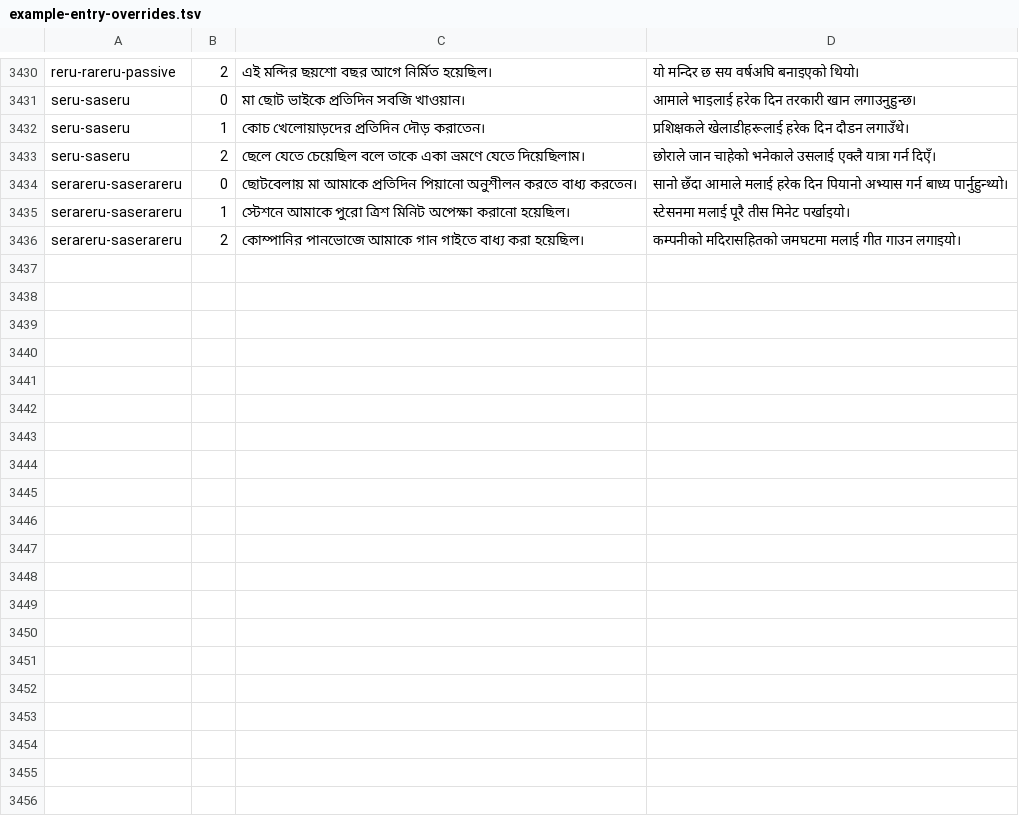
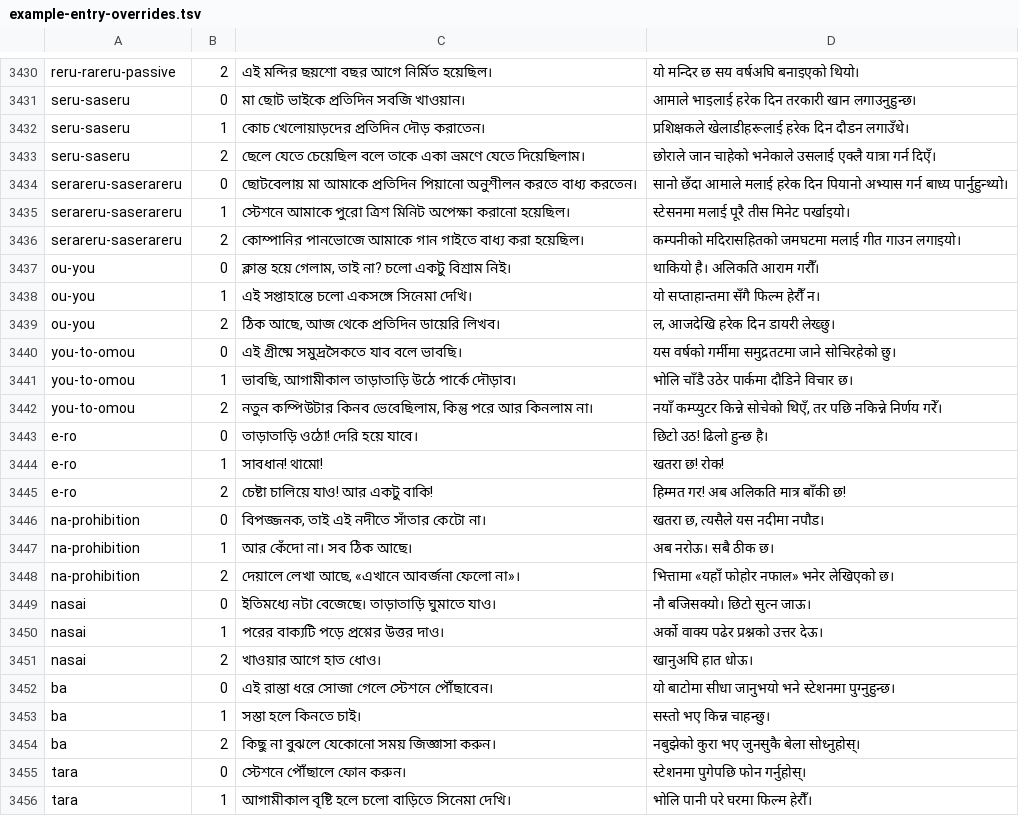
Before and after one commit to Mr04Nazmul/nihongo-path, a TSV file: translations/example-entry-overrides.tsv, drawn as a sheet; only a part is shown, gaps mark what is left out; the diff covers the shown part only; the diff names each change by its address in the sheet, - before the commit and + after, or states it on an @@ line.

```diff
--- a/translations/example-entry-overrides.tsv
+++ b/translations/example-entry-overrides.tsv
+row 3437: ou-you | 0 | ক্লান্ত হয়ে গেলাম, তাই না? চলো একটু বিশ্রাম নিই। | थाकियो है। अलिकति आराम गरौँ।
+row 3438: ou-you | 1 | এই সপ্তাহান্তে চলো একসঙ্গে সিনেমা দেখি। | यो सप्ताहान्तमा सँगै फिल्म हेरौँ न।
+row 3439: ou-you | 2 | ঠিক আছে, আজ থেকে প্রতিদিন ডায়েরি লিখব। | ल, आजदेखि हरेक दिन डायरी लेख्छु।
+row 3440: you-to-omou | 0 | এই গ্রীষ্মে সমুদ্রসৈকতে যাব বলে ভাবছি। | यस वर्षको गर्मीमा समुद्रतटमा जाने सोचिरहेको छु।
+row 3441: you-to-omou | 1 | ভাবছি, আগামীকাল তাড়াতাড়ি উঠে পার্কে দৌড়াব। | भोलि चाँडै उठेर पार्कमा दौडिने विचार छ।
+row 3442: you-to-omou | 2 | নতুন কম্পিউটার কিনব ভেবেছিলাম, কিন্তু পরে আর কিনলাম না। | नयाँ कम्प्युटर किन्ने सोचेको थिएँ, तर पछि नकिन्ने निर्णय गरेँ।
+row 3443: e-ro | 0 | তাড়াতাড়ি ওঠো! দেরি হয়ে যাবে। | छिटो उठ! ढिलो हुन्छ है।
+row 3444: e-ro | 1 | সাবধান! থামো! | खतरा छ! रोक!
+row 3445: e-ro | 2 | চেষ্টা চালিয়ে যাও! আর একটু বাকি! | हिम्मत गर! अब अलिकति मात्र बाँकी छ!
+row 3446: na-prohibition | 0 | বিপজ্জনক, তাই এই নদীতে সাঁতার কেটো না। | खतरा छ, त्यसैले यस नदीमा नपौड।
+row 3447: na-prohibition | 1 | আর কেঁদো না। সব ঠিক আছে। | अब नरोऊ। सबै ठीक छ।
+row 3448: na-prohibition | 2 | দেয়ালে লেখা আছে, «এখানে আবর্জনা ফেলো না»। | भित्तामा «यहाँ फोहोर नफाल» भनेर लेखिएको छ।
+row 3449: nasai | 0 | ইতিমধ্যে নটা বেজেছে। তাড়াতাড়ি ঘুমাতে যাও। | नौ बजिसक्यो। छिटो सुत्न जाऊ।
+row 3450: nasai | 1 | পরের বাক্যটি পড়ে প্রশ্নের উত্তর দাও। | अर्को वाक्य पढेर प्रश्नको उत्तर देऊ।
+row 3451: nasai | 2 | খাওয়ার আগে হাত ধোও। | खानुअघि हात धोऊ।
+row 3452: ba | 0 | এই রাস্তা ধরে সোজা গেলে স্টেশনে পৌঁছাবেন। | यो बाटोमा सीधा जानुभयो भने स्टेशनमा पुग्नुहुन्छ।
+row 3453: ba | 1 | সস্তা হলে কিনতে চাই। | सस्तो भए किन्न चाहन्छु।
+row 3454: ba | 2 | কিছু না বুঝলে যেকোনো সময় জিজ্ঞাসা করুন। | नबुझेको कुरा भए जुनसुकै बेला सोध्नुहोस्।
+row 3455: tara | 0 | স্টেশনে পৌঁছালে ফোন করুন। | स्टेशनमा पुगेपछि फोन गर्नुहोस्।
+row 3456: tara | 1 | আগামীকাল বৃষ্টি হলে চলো বাড়িতে সিনেমা দেখি। | भोलि पानी परे घरमा फिल्म हेरौँ।
```
Also changed, not shown: 10 added rows elsewhere in this file, translations/grammar-n4.tsv, 5 other files.
